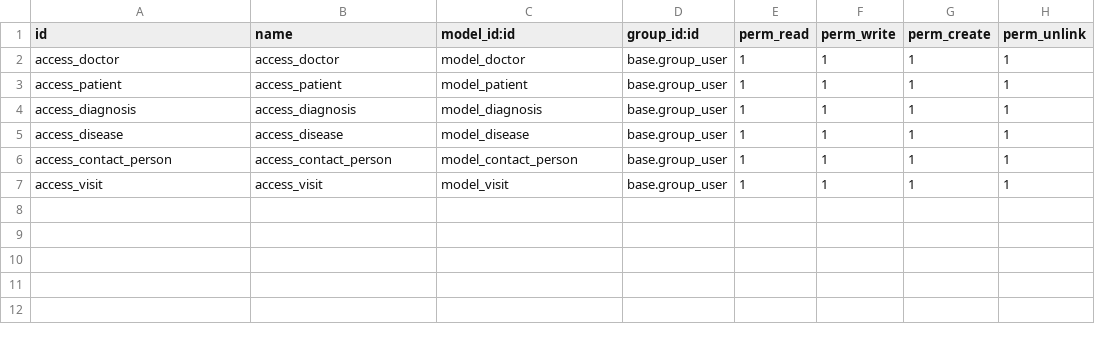
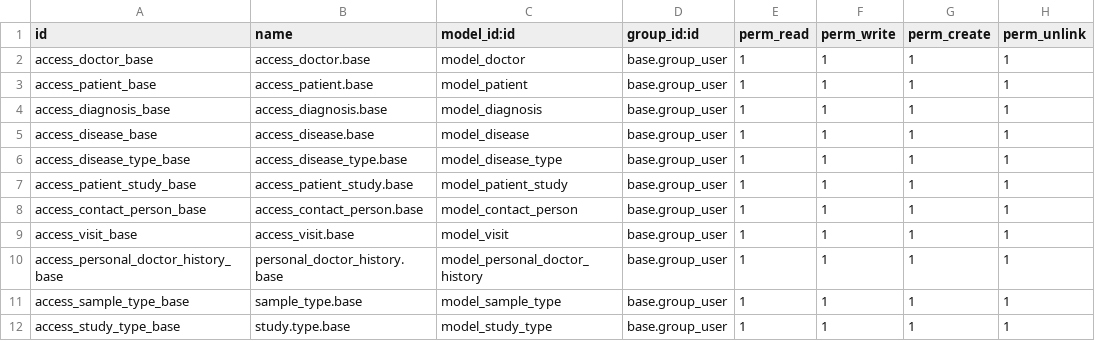
Before and after one commit to Andrii-Zemlianyi/odoo-school-az, a CSV file: hr_hospital/security/ir.model.access.csv, drawn as a sheet.

```diff
--- a/hr_hospital/security/ir.model.access.csv
+++ b/hr_hospital/security/ir.model.access.csv
@@ -1,7 +1,12 @@
 id,name,model_id:id,group_id:id,perm_read,perm_write,perm_create,perm_unlink
-access_doctor,access_doctor,model_doctor,base.group_user,1,1,1,1
-access_patient,access_patient,model_patient,base.group_user,1,1,1,1
-access_diagnosis,access_diagnosis,model_diagnosis,base.group_user,1,1,1,1
-access_disease,access_disease,model_disease,base.group_user,1,1,1,1
-access_contact_person,access_contact_person,model_contact_person,base.group_user,1,1,1,1
-access_visit,access_visit,model_visit,base.group_user,1,1,1,1
+access_doctor_base,access_doctor.base,model_doctor,base.group_user,1,1,1,1
+access_patient_base,access_patient.base,model_patient,base.group_user,1,1,1,1
+access_diagnosis_base,access_diagnosis.base,model_diagnosis,base.group_user,1,1,1,1
+access_disease_base,access_disease.base,model_disease,base.group_user,1,1,1,1
+access_disease_type_base,access_disease_type.base,model_disease_type,base.group_user,1,1,1,1
+access_patient_study_base,access_patient_study.base,model_patient_study,base.group_user,1,1,1,1
+access_contact_person_base,access_contact_person.base,model_contact_person,base.group_user,1,1,1,1
+access_visit_base,access_visit.base,model_visit,base.group_user,1,1,1,1
+access_personal_doctor_history_base,personal_doctor_history.base,model_personal_doctor_history,base.group_user,1,1,1,1
+access_sample_type_base,sample_type.base,model_sample_type,base.group_user,1,1,1,1
+access_study_type_base,study.type.base,model_study_type,base.group_user,1,1,1,1
```
Also changed, not shown: 1 other file.
